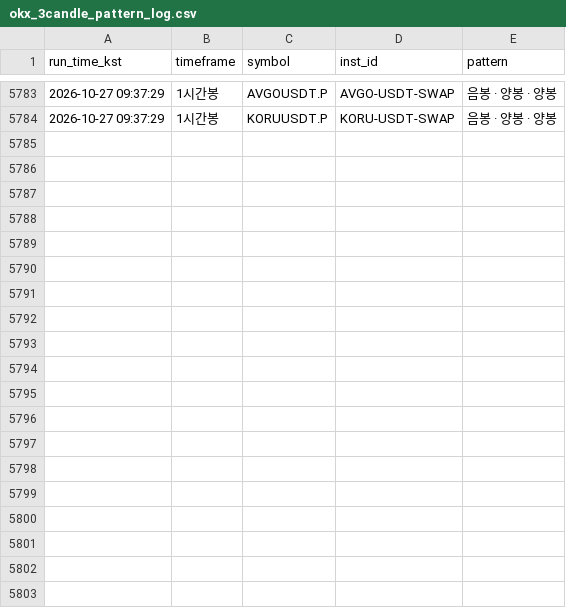
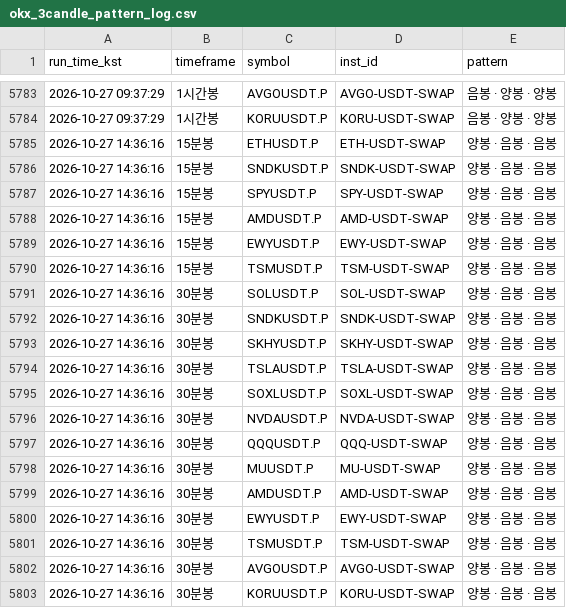
Before and after one commit to suchulkim/Trader_KIM, a CSV file: okx_3candle_pattern_log.csv, drawn as a sheet; only a part is shown, gaps mark what is left out; the diff covers the shown part only; the diff names each change by its address in the sheet, - before the commit and + after, or states it on an @@ line.

```diff
--- a/okx_3candle_pattern_log.csv
+++ b/okx_3candle_pattern_log.csv
+row 5785: 2026-10-27 14:36:16 | 15분봉 | ETHUSDT.P | ETH-USDT-SWAP | 양봉 · 음봉 · 음봉
+row 5786: 2026-10-27 14:36:16 | 15분봉 | SNDKUSDT.P | SNDK-USDT-SWAP | 양봉 · 음봉 · 음봉
+row 5787: 2026-10-27 14:36:16 | 15분봉 | SPYUSDT.P | SPY-USDT-SWAP | 양봉 · 음봉 · 음봉
+row 5788: 2026-10-27 14:36:16 | 15분봉 | AMDUSDT.P | AMD-USDT-SWAP | 양봉 · 음봉 · 음봉
+row 5789: 2026-10-27 14:36:16 | 15분봉 | EWYUSDT.P | EWY-USDT-SWAP | 양봉 · 음봉 · 음봉
+row 5790: 2026-10-27 14:36:16 | 15분봉 | TSMUSDT.P | TSM-USDT-SWAP | 양봉 · 음봉 · 음봉
+row 5791: 2026-10-27 14:36:16 | 30분봉 | SOLUSDT.P | SOL-USDT-SWAP | 양봉 · 음봉 · 음봉
+row 5792: 2026-10-27 14:36:16 | 30분봉 | SNDKUSDT.P | SNDK-USDT-SWAP | 양봉 · 음봉 · 음봉
+row 5793: 2026-10-27 14:36:16 | 30분봉 | SKHYUSDT.P | SKHY-USDT-SWAP | 양봉 · 음봉 · 음봉
+row 5794: 2026-10-27 14:36:16 | 30분봉 | TSLAUSDT.P | TSLA-USDT-SWAP | 양봉 · 음봉 · 음봉
+row 5795: 2026-10-27 14:36:16 | 30분봉 | SOXLUSDT.P | SOXL-USDT-SWAP | 양봉 · 음봉 · 음봉
+row 5796: 2026-10-27 14:36:16 | 30분봉 | NVDAUSDT.P | NVDA-USDT-SWAP | 양봉 · 음봉 · 음봉
+row 5797: 2026-10-27 14:36:16 | 30분봉 | QQQUSDT.P | QQQ-USDT-SWAP | 양봉 · 음봉 · 음봉
+row 5798: 2026-10-27 14:36:16 | 30분봉 | MUUSDT.P | MU-USDT-SWAP | 양봉 · 음봉 · 음봉
+row 5799: 2026-10-27 14:36:16 | 30분봉 | AMDUSDT.P | AMD-USDT-SWAP | 양봉 · 음봉 · 음봉
+row 5800: 2026-10-27 14:36:16 | 30분봉 | EWYUSDT.P | EWY-USDT-SWAP | 양봉 · 음봉 · 음봉
+row 5801: 2026-10-27 14:36:16 | 30분봉 | TSMUSDT.P | TSM-USDT-SWAP | 양봉 · 음봉 · 음봉
+row 5802: 2026-10-27 14:36:16 | 30분봉 | AVGOUSDT.P | AVGO-USDT-SWAP | 양봉 · 음봉 · 음봉
+row 5803: 2026-10-27 14:36:16 | 30분봉 | KORUUSDT.P | KORU-USDT-SWAP | 양봉 · 음봉 · 음봉
```
Also changed, not shown: 17 added rows elsewhere in this file, 2 other files.
